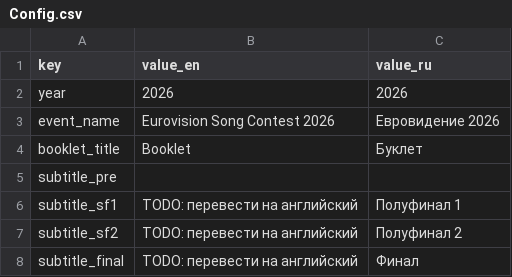
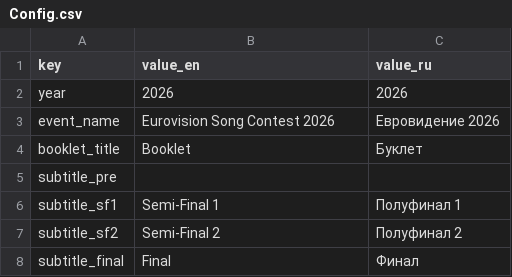
Before and after one commit to andrewgark/eurovision2026booklet, a CSV file: data/source_csv/Config.csv, drawn as a sheet; only a part is shown; the diff covers the shown part only.

```diff
--- a/data/source_csv/Config.csv
+++ b/data/source_csv/Config.csv
@@ -5,4 +5,4 @@ booklet_title,Booklet,Буклет
 subtitle_pre,,
-subtitle_sf1,TODO: перевести на английский,Полуфинал 1
-subtitle_sf2,TODO: перевести на английский,Полуфинал 2
-subtitle_final,TODO: перевести на английский,Финал
+subtitle_sf1,Semi-Final 1,Полуфинал 1
+subtitle_sf2,Semi-Final 2,Полуфинал 2
+subtitle_final,Final,Финал
```
Also changed, not shown: 10 edited cells elsewhere in this file, data/source_csv/Artists.csv, data/source_csv/Countries.csv, 15 other files.
